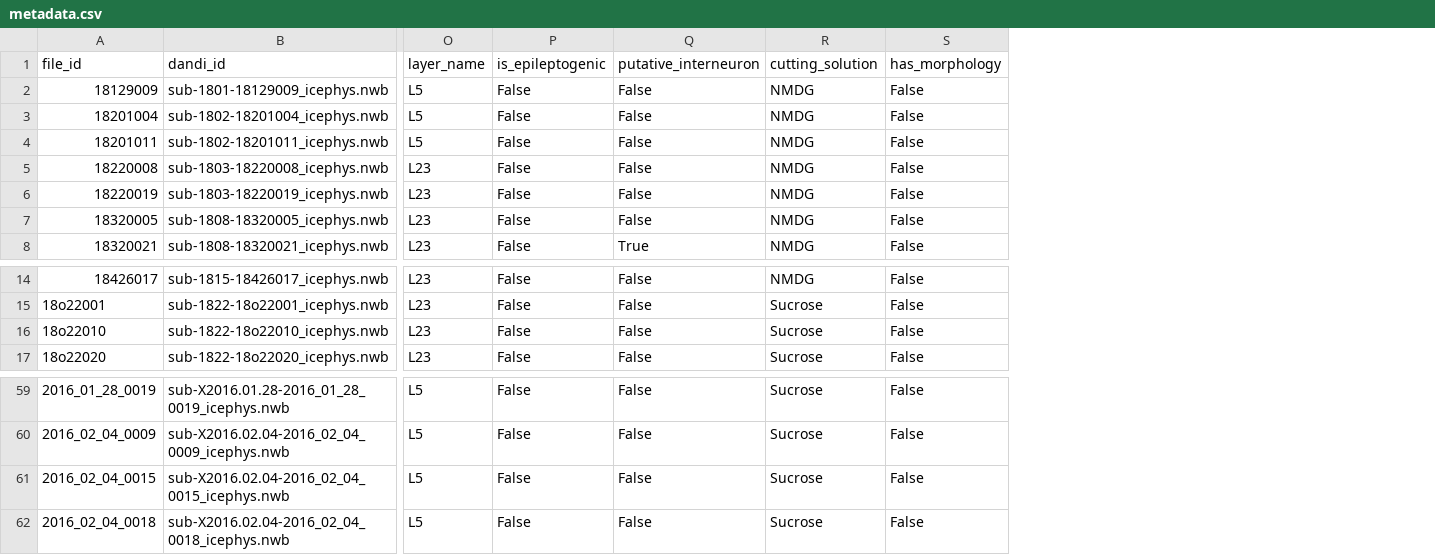
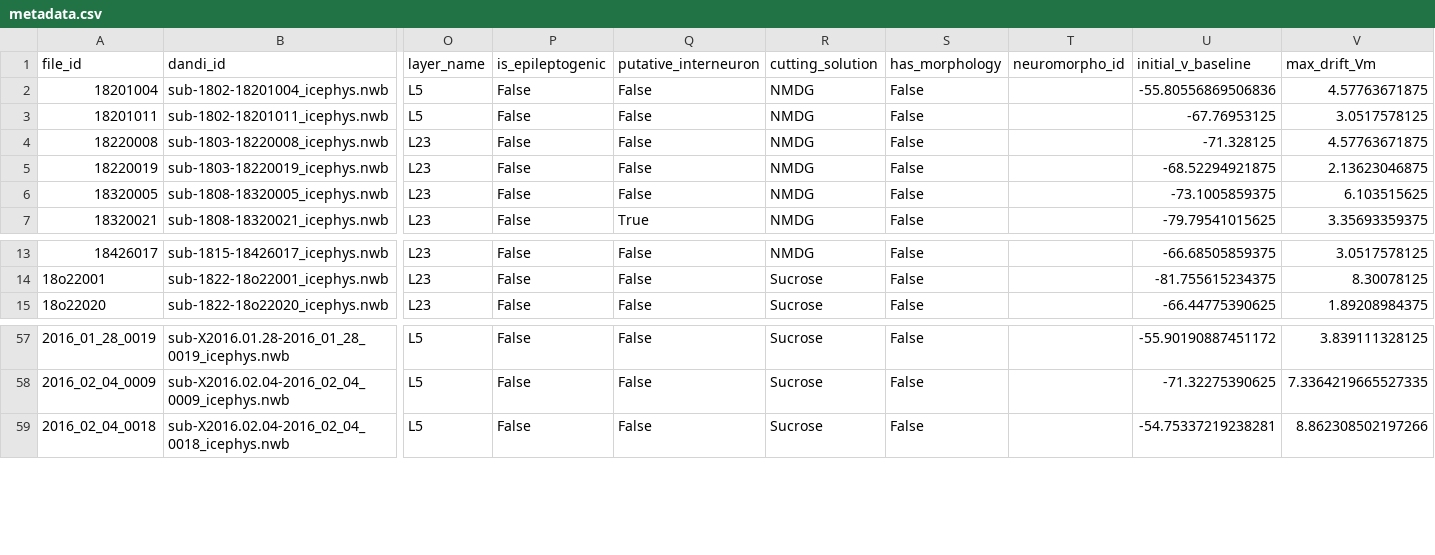
Before and after one commit to derekhoward/nwb_conversion, a CSV file: data/processed/meta/metadata.csv, drawn as a sheet; only a part is shown, gaps mark what is left out; removed rows and columns are numbered as before the commit, all else as after; rows hold the shown columns only; the diff names each change by its address in the sheet, - before the commit and + after, or states it on an @@ line.

Commit message:
add metadata

```diff
--- a/data/processed/meta/metadata.csv
+++ b/data/processed/meta/metadata.csv
+column T (neuromorpho_id), empty
+column U (initial_v_baseline), rows 2-7: -55.80556869506836 | -67.76953125 | -71.328125 | -68.52294921875 | -73.1005859375 | -79.79541015625; rows 13-15: -66.68505859375 | -81.755615234375 | -66.44775390625; rows 57-59: -55.90190887451172 | -71.32275390625 | -54.75337219238281
+column V (max_drift_Vm), rows 2-7: 4.57763671875 | 3.0517578125 | 4.57763671875 | 2.13623046875 | 6.103515625 | 3.35693359375; rows 13-15: 3.0517578125 | 8.30078125 | 1.89208984375; rows 57-59: 3.839111328125 | 7.3364219665527335 | 8.862308502197266
-row 2: 18129009 | sub-1801-18129009_icephys.nwb | L5 | False | False | NMDG | False
-row 16: 18o22010 | sub-1822-18o22010_icephys.nwb | L23 | False | False | Sucrose | False
-row 61: 2016_02_04_0015 | sub-X2016.02.04-2016_02_04_0015_icephys.nwb | L5 | False | False | Sucrose | False
```
Also changed, not shown: 1 other file.
